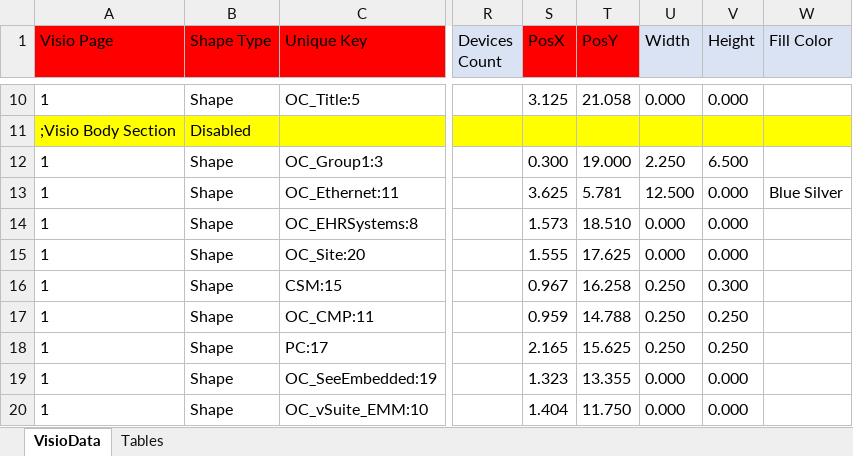
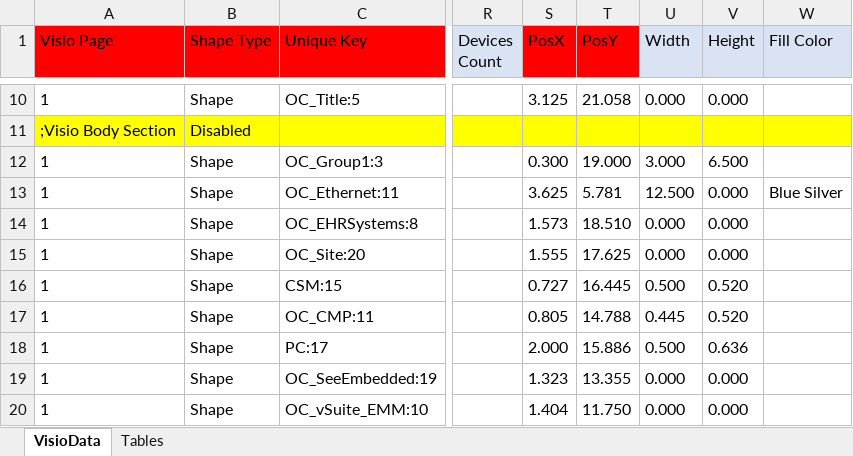
Before and after one commit to dougvida/VisioDiagramCreator, an Excel workbook: Data/ScriptData/OC_ArchitectBlueprintingData_Template.xlsx, sheet VisioData, drawn as a sheet; only a part is shown, gaps mark what is left out; values as stored, in another font and other column widths than the file's, no borders; the diff names each change by its address in the sheet, - before the commit and + after, or states it on an @@ line.

Commit message:
added the shape stencil size witth,height check to size the shape correctly. if you size the shape in Visio you should enter that Width,Height value into the shape Width, Height cells when the shape is drawn in the diagram the correct size will be used

```diff
--- a/Data/ScriptData/OC_ArchitectBlueprintingData_Template.xlsx (sheet VisioData)
+++ b/Data/ScriptData/OC_ArchitectBlueprintingData_Template.xlsx (sheet VisioData)
-U12 (Width): 2.250
+U12 (Width): 3.000
-S16 (PosX): 0.967
+S16 (PosX): 0.727
-T16 (PosY): 16.258
+T16 (PosY): 16.445
-U16 (Width): 0.250
+U16 (Width): 0.500
-V16 (Height): 0.300
+V16 (Height): 0.520
-S17 (PosX): 0.959
+S17 (PosX): 0.805
-U17 (Width): 0.250
+U17 (Width): 0.445
-V17 (Height): 0.250
+V17 (Height): 0.520
-S18 (PosX): 2.165
+S18 (PosX): 2.000
-T18 (PosY): 15.625
+T18 (PosY): 15.886
-U18 (Width): 0.250
+U18 (Width): 0.500
-V18 (Height): 0.250
+V18 (Height): 0.636
```
Also changed, not shown: Data/ScriptData/OC_ArchitectBlueprintingData_Templage2.xlsx, Data/ScriptData/OC_ArchitectBlueprintingData_Template.xlsm, 1 other file.
